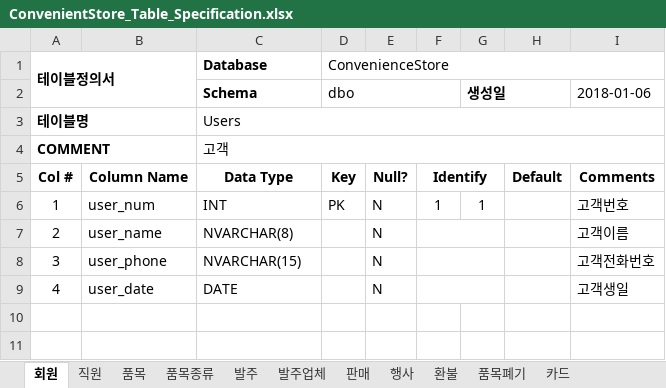
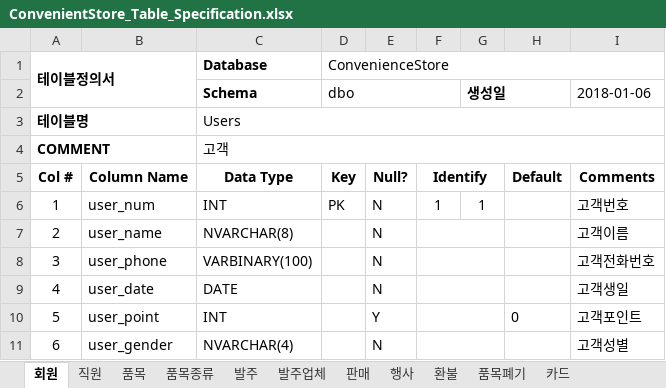
Before and after one commit to pure156484/-ConvenienceProject, an Excel workbook: ConvenientStore_Table_Specification.xlsx, sheet 회원, drawn as a sheet; values as stored, in another font and other column widths than the file's, no borders; the diff names each change by its address in the sheet, - before the commit and + after, or states it on an @@ line.

```diff
--- a/ConvenientStore_Table_Specification.xlsx (sheet 회원)
+++ b/ConvenientStore_Table_Specification.xlsx (sheet 회원)
-C8 (Schema): NVARCHAR(15)
+C8 (Schema): VARBINARY(100)
+row 10: 5 | user_point | INT |  | Y |  |  | 0 | 고객포인트
+row 11: 6 | user_gender | NVARCHAR(4) |  | N |  |  |  | 고객성별
```
Also changed, not shown: sheet 판매, sheet 환불, sheet 카드, sheet 발주, sheet 품목, sheet 발주업체, 3 more sheets.
